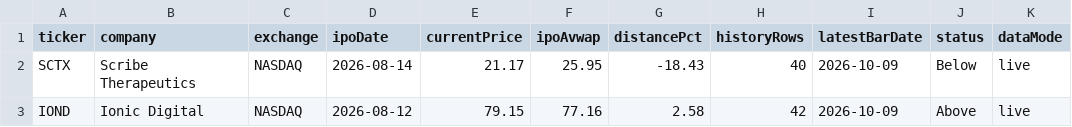
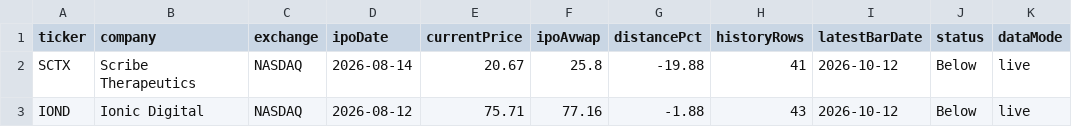
Before and after one commit to tcdesk/ipo-tcd-tracker, a CSV file: data/ipos-live.csv, drawn as a sheet; only a part is shown; the diff names each change by its address in the sheet, - before the commit and + after, or states it on an @@ line.

```diff
--- a/data/ipos-live.csv
+++ b/data/ipos-live.csv
-E2 (currentPrice): 21.17
+E2 (currentPrice): 20.67
-F2 (ipoAvwap): 25.95
+F2 (ipoAvwap): 25.8
-G2 (distancePct): -18.43
+G2 (distancePct): -19.88
-H2 (historyRows): 40
+H2 (historyRows): 41
-I2:I3 (latestBarDate): 2026-10-09
+I2:I3 (latestBarDate): 2026-10-12
-E3 (currentPrice): 79.15
+E3 (currentPrice): 75.71
-G3 (distancePct): 2.58
+G3 (distancePct): -1.88
-H3 (historyRows): 42
+H3 (historyRows): 43
-J3 (status): Above
+J3 (status): Below
```
Also changed, not shown: 1 other file.
